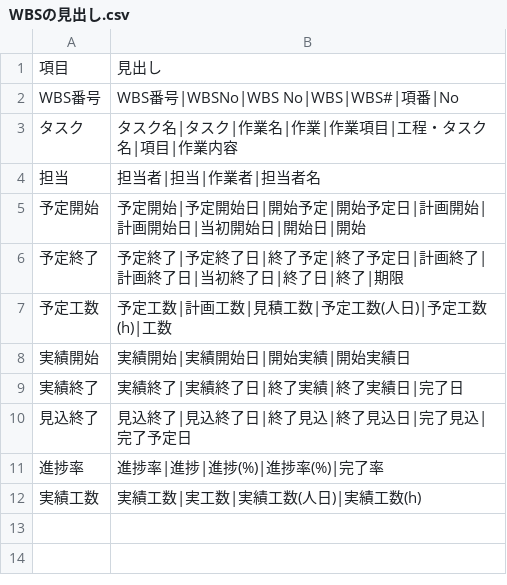
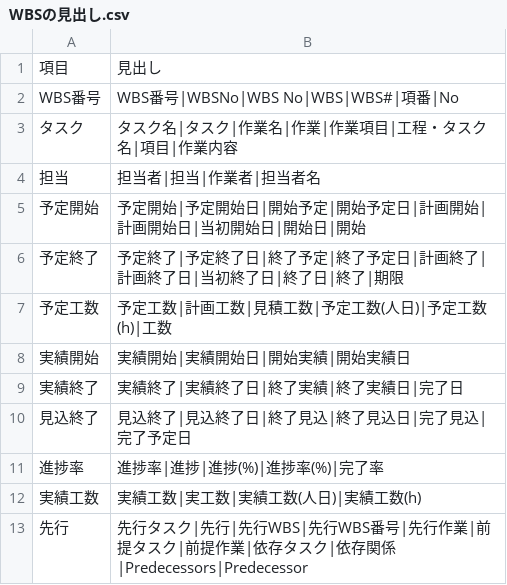
Before and after one commit to hhhryoma/------, a CSV file: tools/progress/WBSの見出し.csv, drawn as a sheet; the diff names each change by its address in the sheet, - before the commit and + after, or states it on an @@ line.

```diff
--- a/tools/progress/WBSの見出し.csv
+++ b/tools/progress/WBSの見出し.csv
+row 13: 先行 | 先行タスク|先行|先行WBS|先行WBS番号|先行作業|前提タスク|前提作業|依存タスク|依存関係|Predecessors|Predecessor
```
Also changed, not shown: 9 other files.
